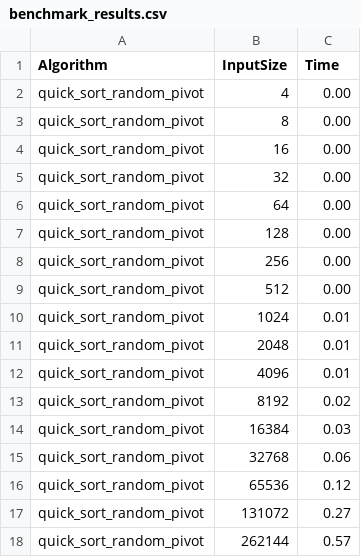
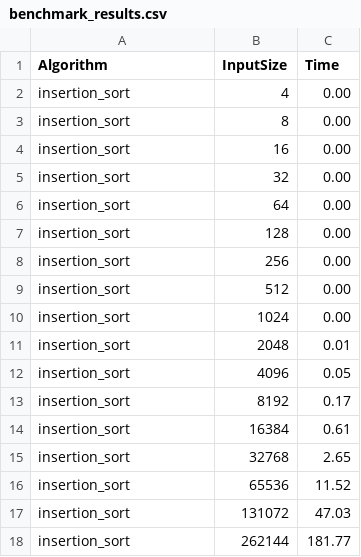
Before and after one commit to pwlsp/KlonDominika, a CSV file: data/benchmark_results.csv, drawn as a sheet.

Commit message:
dziwny insertion sort w benchmarku

```diff
--- a/data/benchmark_results.csv
+++ b/data/benchmark_results.csv
@@ -1,18 +1,18 @@
 Algorithm,InputSize,Time
-quick_sort_random_pivot,4,0.00
-quick_sort_random_pivot,8,0.00
-quick_sort_random_pivot,16,0.00
-quick_sort_random_pivot,32,0.00
-quick_sort_random_pivot,64,0.00
-quick_sort_random_pivot,128,0.00
-quick_sort_random_pivot,256,0.00
-quick_sort_random_pivot,512,0.00
-quick_sort_random_pivot,1024,0.01
-quick_sort_random_pivot,2048,0.01
-quick_sort_random_pivot,4096,0.01
-quick_sort_random_pivot,8192,0.02
-quick_sort_random_pivot,16384,0.03
-quick_sort_random_pivot,32768,0.06
-quick_sort_random_pivot,65536,0.12
-quick_sort_random_pivot,131072,0.27
-quick_sort_random_pivot,262144,0.57
+insertion_sort,4,0.00
+insertion_sort,8,0.00
+insertion_sort,16,0.00
+insertion_sort,32,0.00
+insertion_sort,64,0.00
+insertion_sort,128,0.00
+insertion_sort,256,0.00
+insertion_sort,512,0.00
+insertion_sort,1024,0.00
+insertion_sort,2048,0.01
+insertion_sort,4096,0.05
+insertion_sort,8192,0.17
+insertion_sort,16384,0.61
+insertion_sort,32768,2.65
+insertion_sort,65536,11.52
+insertion_sort,131072,47.03
+insertion_sort,262144,181.77
```
Also changed, not shown: 2 other files.
